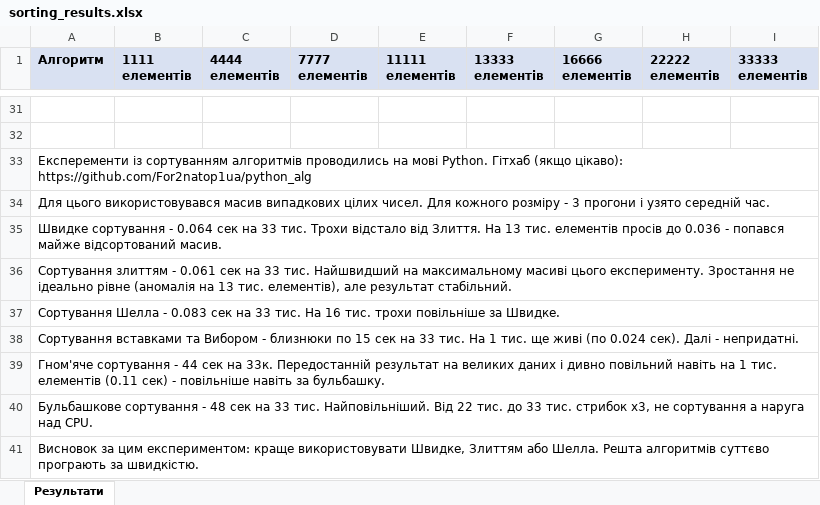
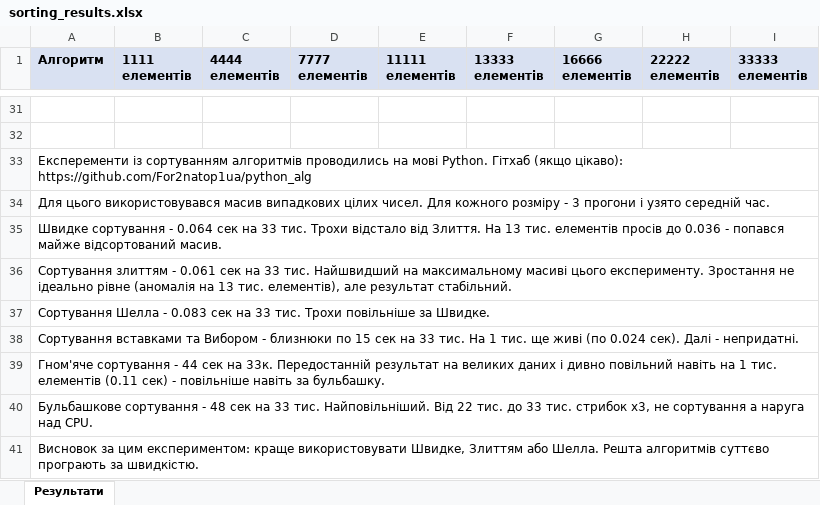
Before and after one commit to For2natop1ua/python_alg, an Excel workbook: sorting_results.xlsx, sheet Результати, drawn as a sheet; only a part is shown, gaps mark what is left out; values as stored, in another font and other column widths than the file's, no borders; charts and pictures not drawn; the diff names each change by its address in the sheet, - before the commit and + after, or states it on an @@ line.

Commit message:
updated conclusions

```diff
--- a/sorting_results.xlsx (sheet Результати)
+++ b/sorting_results.xlsx (sheet Результати)
-A37 (Алгоритм): …33 тис. На 16 тис. трохи повільніше за…
+A37 (Алгоритм): …33 тис. Трохи повільніше за…
```
